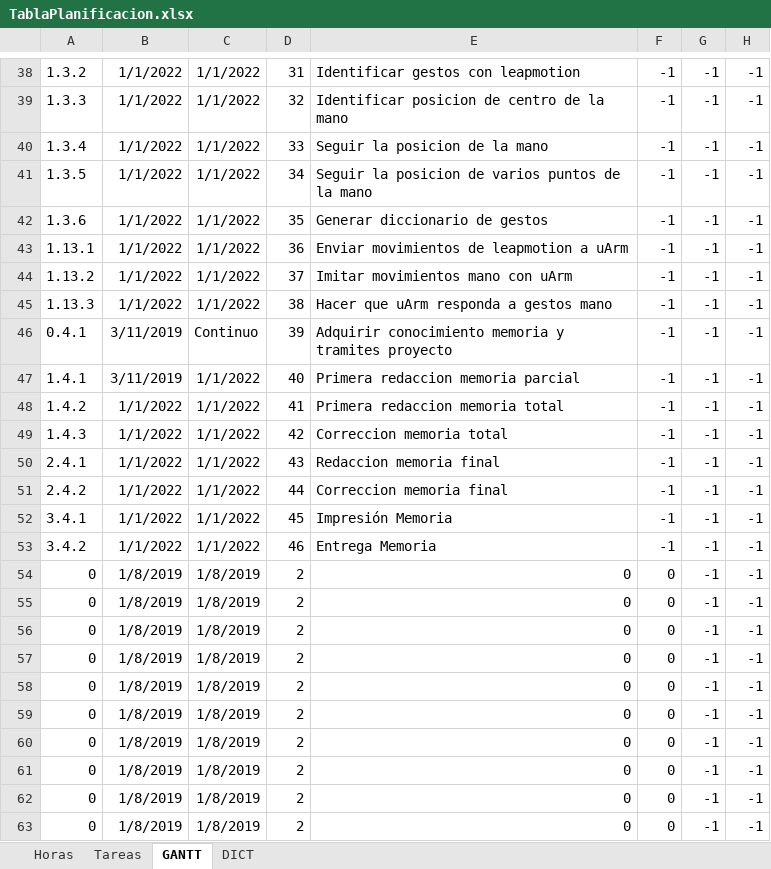
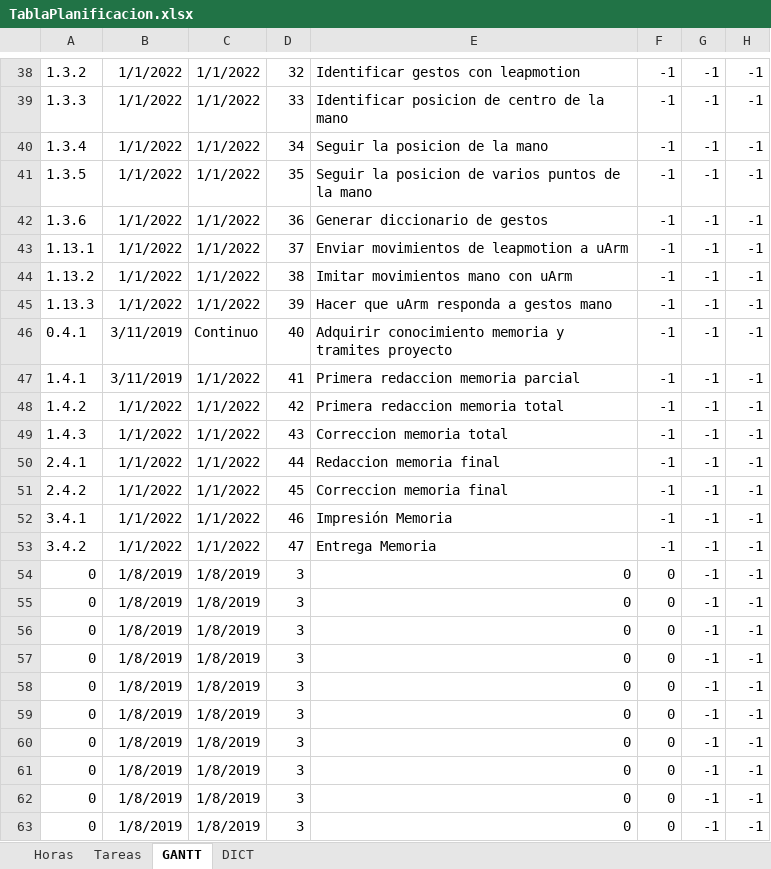
Before and after one commit to torrezno/memoria2019, an Excel workbook: TablaPlanificacion.xlsx, sheet GANTT, drawn as a sheet; only a part is shown, gaps mark what is left out; values as stored, in another font and other column widths than the file's, no borders; conditional formats not drawn; the diff covers the shown part only; the diff names each change by its address in the sheet, - before the commit and + after, or states it on an @@ line.

```diff
--- a/TablaPlanificacion.xlsx (sheet GANTT)
+++ b/TablaPlanificacion.xlsx (sheet GANTT)
-D38: 31
+D38: 32
-D39: 32
+D39: 33
-D40: 33
+D40: 34
-D41: 34
+D41: 35
-D42: 35
+D42: 36
-D43: 36
+D43: 37
-D44: 37
+D44: 38
-D45: 38
+D45: 39
-D46: 39
+D46: 40
-D47: 40
+D47: 41
-D48: 41
+D48: 42
-D49: 42
+D49: 43
-D50: 43
+D50: 44
-D51: 44
+D51: 45
-D52: 45
+D52: 46
-D53: 46
+D53: 47
-D54:D63: 2
+D54:D63: 3
```
Also changed, not shown: 30 edited cells elsewhere in this sheet, sheet Horas, sheet Tareas, formulas that keep their value.
